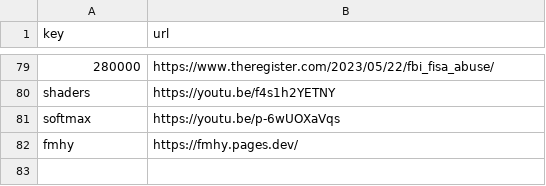
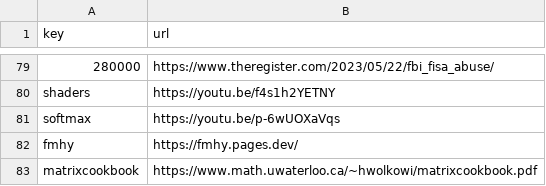
Before and after one commit to Mehvix/cc, a CSV file: index.csv, drawn as a sheet; only a part is shown, gaps mark what is left out; the diff names each change by its address in the sheet, - before the commit and + after, or states it on an @@ line.

Commit message:
Set key "matrixcookbook" → "https://www.math.uwate

```diff
--- a/index.csv
+++ b/index.csv
+row 83: matrixcookbook | https://www.math.uwaterloo.ca/~hwolkowi/matrixcookbook.pdf
```
Also changed, not shown: 2 other files.
